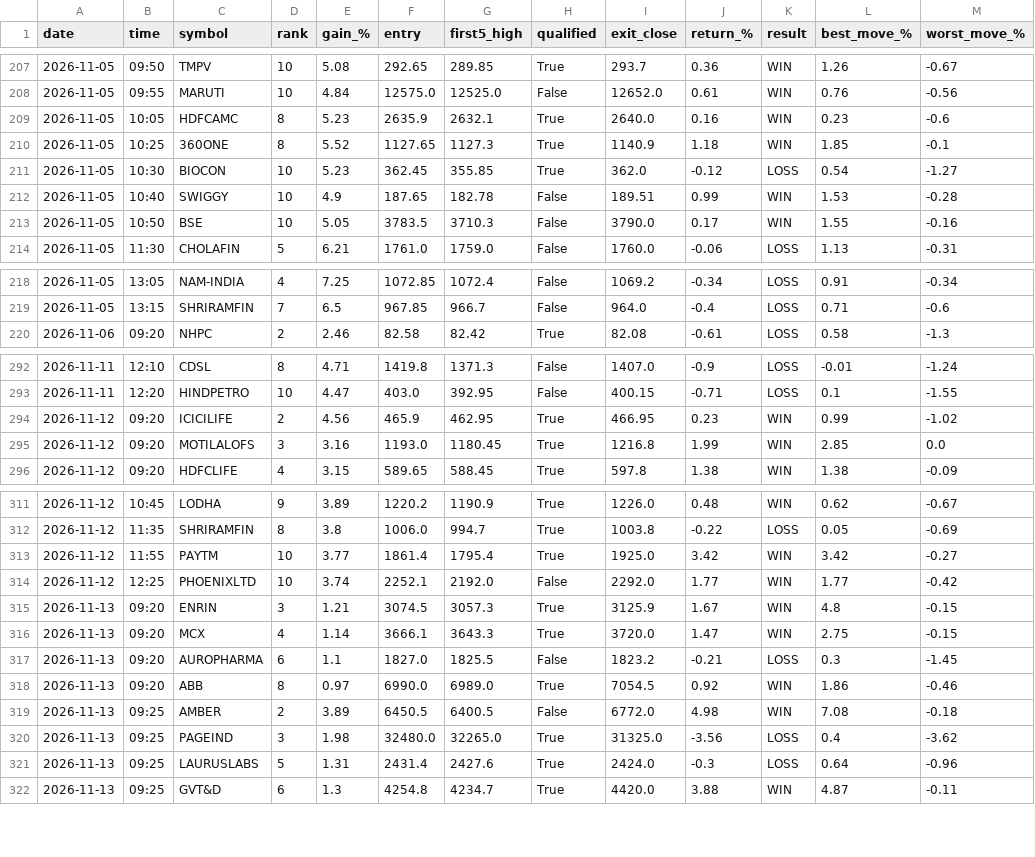
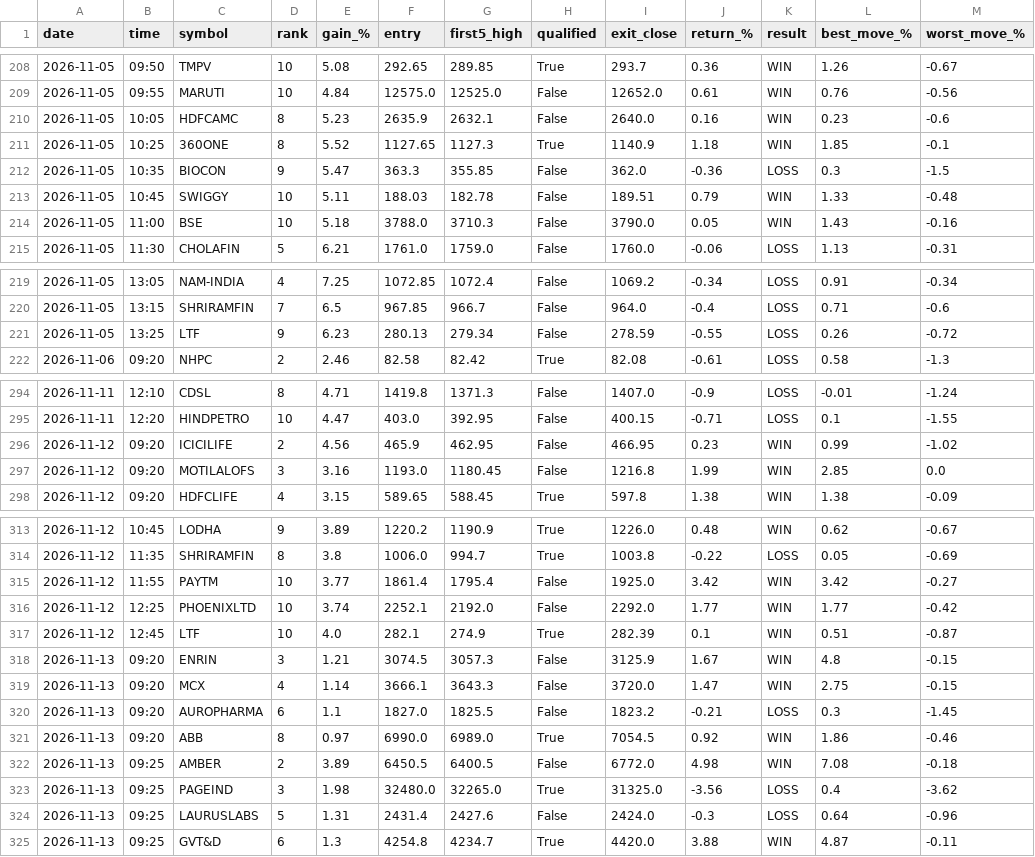
Before and after one commit to yjreddy01/gainer-agent, a CSV file: signals/backtest_latest.csv, drawn as a sheet; only a part is shown, gaps mark what is left out; the diff covers the shown part only.

```diff
--- a/signals/backtest_latest.csv
+++ b/signals/backtest_latest.csv
@@ -208,7 +209,7 @@ date,time,symbol,rank,gain_%,entry,first5_high,qualified,exit_close,return_%,res
 2026-11-05,09:55,MARUTI,10,4.84,12575.0,12525.0,False,12652.0,0.61,WIN,0.76,-0.56
-2026-11-05,10:05,HDFCAMC,8,5.23,2635.9,2632.1,True,2640.0,0.16,WIN,0.23,-0.6
+2026-11-05,10:05,HDFCAMC,8,5.23,2635.9,2632.1,False,2640.0,0.16,WIN,0.23,-0.6
 2026-11-05,10:25,360ONE,8,5.52,1127.65,1127.3,True,1140.9,1.18,WIN,1.85,-0.1
-2026-11-05,10:30,BIOCON,10,5.23,362.45,355.85,True,362.0,-0.12,LOSS,0.54,-1.27
-2026-11-05,10:40,SWIGGY,10,4.9,187.65,182.78,False,189.51,0.99,WIN,1.53,-0.28
-2026-11-05,10:50,BSE,10,5.05,3783.5,3710.3,False,3790.0,0.17,WIN,1.55,-0.16
+2026-11-05,10:35,BIOCON,9,5.47,363.3,355.85,False,362.0,-0.36,LOSS,0.3,-1.5
+2026-11-05,10:45,SWIGGY,10,5.11,188.03,182.78,False,189.51,0.79,WIN,1.33,-0.48
+2026-11-05,11:00,BSE,10,5.18,3788.0,3710.3,False,3790.0,0.05,WIN,1.43,-0.16
 2026-11-05,11:30,CHOLAFIN,5,6.21,1761.0,1759.0,False,1760.0,-0.06,LOSS,1.13,-0.31
@@ -219,2 +220,3 @@ date,time,symbol,rank,gain_%,entry,first5_high,qualified,exit_close,return_%,res
 2026-11-05,13:15,SHRIRAMFIN,7,6.5,967.85,966.7,False,964.0,-0.4,LOSS,0.71,-0.6
+2026-11-05,13:25,LTF,9,6.23,280.13,279.34,False,278.59,-0.55,LOSS,0.26,-0.72
 2026-11-06,09:20,NHPC,2,2.46,82.58,82.42,True,82.08,-0.61,LOSS,0.58,-1.3
@@ -293,4 +295,4 @@ date,time,symbol,rank,gain_%,entry,first5_high,qualified,exit_close,return_%,res
 2026-11-11,12:20,HINDPETRO,10,4.47,403.0,392.95,False,400.15,-0.71,LOSS,0.1,-1.55
-2026-11-12,09:20,ICICILIFE,2,4.56,465.9,462.95,True,466.95,0.23,WIN,0.99,-1.02
-2026-11-12,09:20,MOTILALOFS,3,3.16,1193.0,1180.45,True,1216.8,1.99,WIN,2.85,0.0
+2026-11-12,09:20,ICICILIFE,2,4.56,465.9,462.95,False,466.95,0.23,WIN,0.99,-1.02
+2026-11-12,09:20,MOTILALOFS,3,3.16,1193.0,1180.45,False,1216.8,1.99,WIN,2.85,0.0
 2026-11-12,09:20,HDFCLIFE,4,3.15,589.65,588.45,True,597.8,1.38,WIN,1.38,-0.09
@@ -312,6 +314,7 @@ date,time,symbol,rank,gain_%,entry,first5_high,qualified,exit_close,return_%,res
 2026-11-12,11:35,SHRIRAMFIN,8,3.8,1006.0,994.7,True,1003.8,-0.22,LOSS,0.05,-0.69
-2026-11-12,11:55,PAYTM,10,3.77,1861.4,1795.4,True,1925.0,3.42,WIN,3.42,-0.27
+2026-11-12,11:55,PAYTM,10,3.77,1861.4,1795.4,False,1925.0,3.42,WIN,3.42,-0.27
 2026-11-12,12:25,PHOENIXLTD,10,3.74,2252.1,2192.0,False,2292.0,1.77,WIN,1.77,-0.42
-2026-11-13,09:20,ENRIN,3,1.21,3074.5,3057.3,True,3125.9,1.67,WIN,4.8,-0.15
-2026-11-13,09:20,MCX,4,1.14,3666.1,3643.3,True,3720.0,1.47,WIN,2.75,-0.15
+2026-11-12,12:45,LTF,10,4.0,282.1,274.9,True,282.39,0.1,WIN,0.51,-0.87
+2026-11-13,09:20,ENRIN,3,1.21,3074.5,3057.3,False,3125.9,1.67,WIN,4.8,-0.15
+2026-11-13,09:20,MCX,4,1.14,3666.1,3643.3,False,3720.0,1.47,WIN,2.75,-0.15
 2026-11-13,09:20,AUROPHARMA,6,1.1,1827.0,1825.5,False,1823.2,-0.21,LOSS,0.3,-1.45
@@ -320,3 +323,3 @@ date,time,symbol,rank,gain_%,entry,first5_high,qualified,exit_close,return_%,res
 2026-11-13,09:25,PAGEIND,3,1.98,32480.0,32265.0,True,31325.0,-3.56,LOSS,0.4,-3.62
-2026-11-13,09:25,LAURUSLABS,5,1.31,2431.4,2427.6,True,2424.0,-0.3,LOSS,0.64,-0.96
+2026-11-13,09:25,LAURUSLABS,5,1.31,2431.4,2427.6,False,2424.0,-0.3,LOSS,0.64,-0.96
 2026-11-13,09:25,GVT&D,6,1.3,4254.8,4234.7,True,4420.0,3.88,WIN,4.87,-0.11
```
Also changed, not shown: 2 added rows and 95 edited cells elsewhere in this file, 2 other files.
